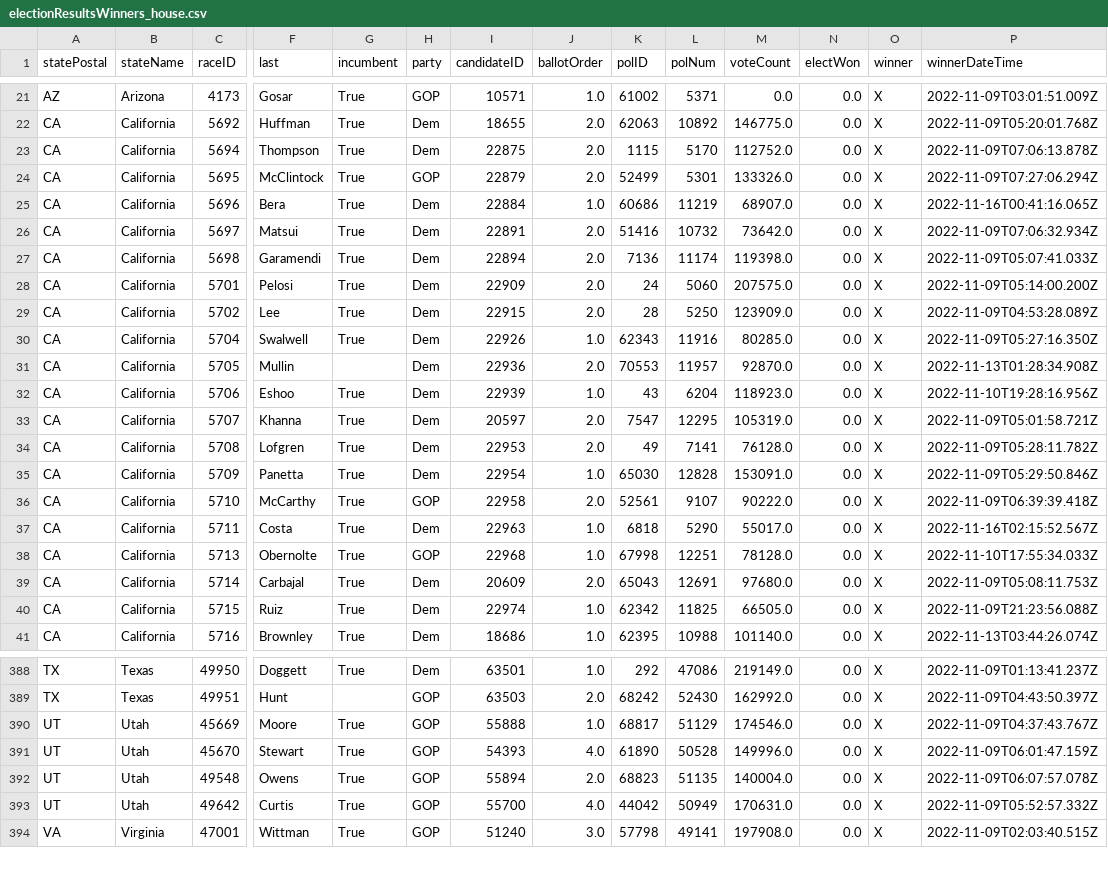
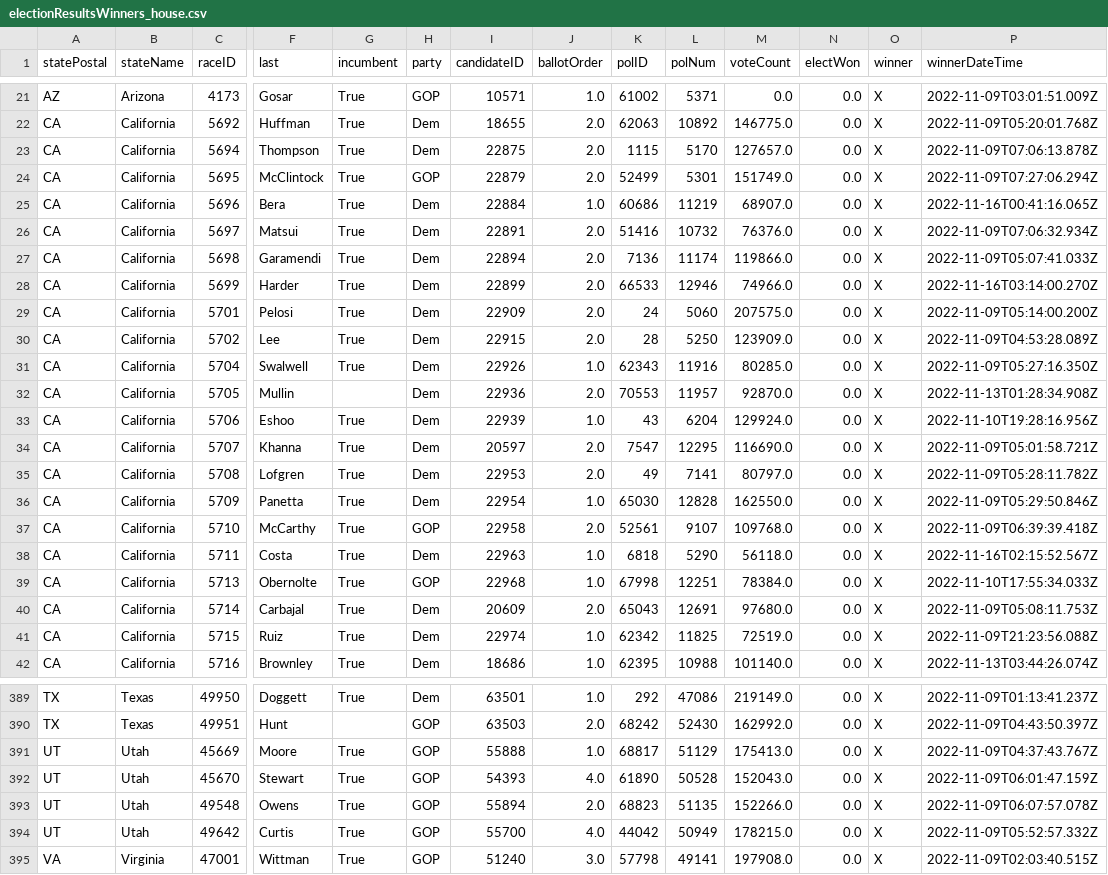
Before and after one commit to Nikkei-Visual-Data-Journalism/MidTermElection_1123409584372xxbb225, a CSV file: APAPI/electionResultsWinners_house.csv, drawn as a sheet; only a part is shown, gaps mark what is left out; addresses are those after the commit; rows hold the shown columns only; the diff covers the shown part only; the diff names each change by its address in the sheet, - before the commit and + after, or states it on an @@ line.

```diff
--- a/APAPI/electionResultsWinners_house.csv
+++ b/APAPI/electionResultsWinners_house.csv
-M23 (voteCount): 112752.0
+M23 (voteCount): 127657.0
-M24 (voteCount): 133326.0
+M24 (voteCount): 151749.0
-M26 (voteCount): 73642.0
+M26 (voteCount): 76376.0
-M27 (voteCount): 119398.0
+M27 (voteCount): 119866.0
+row 28: CA | California | 5699 | Harder | True | Dem | 22899 | 2.0 | 66533 | 12946 | 74966.0 | 0.0 | X | 2022-11-16T03:14:00.270Z
-M33 (voteCount): 118923.0
+M33 (voteCount): 129924.0
-M34 (voteCount): 105319.0
+M34 (voteCount): 116690.0
-M35 (voteCount): 76128.0
+M35 (voteCount): 80797.0
-M36 (voteCount): 153091.0
+M36 (voteCount): 162550.0
-M37 (voteCount): 90222.0
+M37 (voteCount): 109768.0
-M38 (voteCount): 55017.0
+M38 (voteCount): 56118.0
-M39 (voteCount): 78128.0
+M39 (voteCount): 78384.0
-M41 (voteCount): 66505.0
+M41 (voteCount): 72519.0
-M391 (voteCount): 174546.0
+M391 (voteCount): 175413.0
-M392 (voteCount): 149996.0
+M392 (voteCount): 152043.0
-M393 (voteCount): 140004.0
+M393 (voteCount): 152266.0
-M394 (voteCount): 170631.0
+M394 (voteCount): 178215.0
```
Also changed, not shown: 8 edited cells elsewhere in this file, APAPI/electionResultsWinners_senate.csv, Flourish/map_senate.csv, 3 other files.
